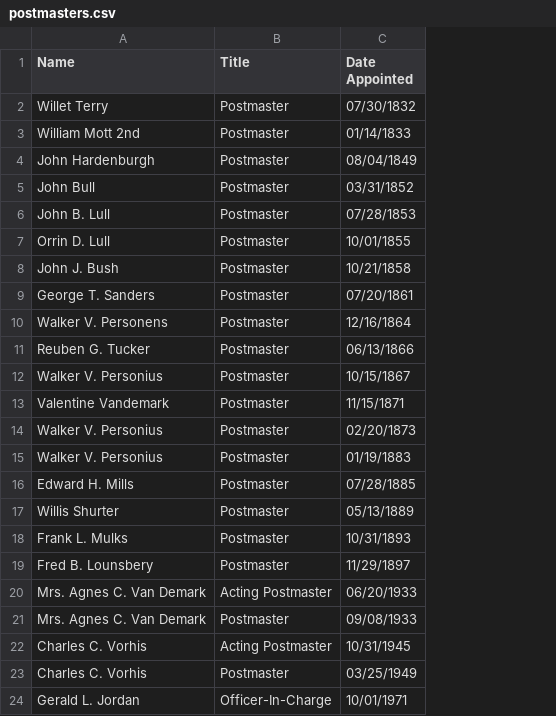
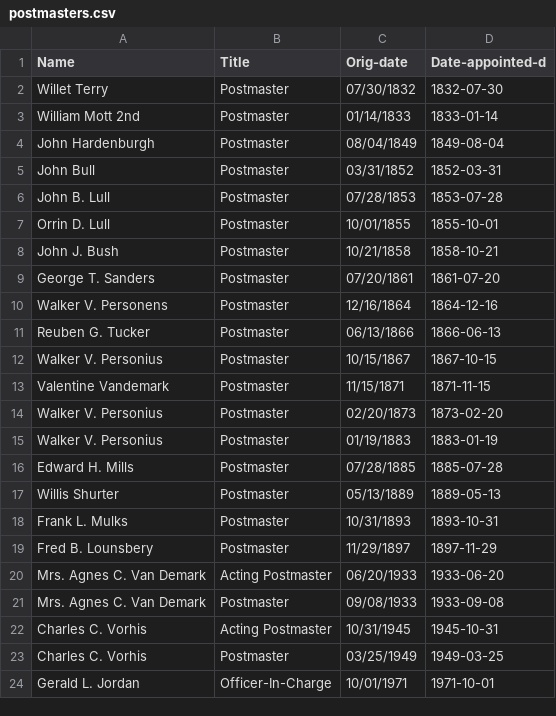
Before and after one commit to ajs17/memills-ng, a CSV file: docs/data/postmasters.csv, drawn as a sheet; the diff names each change by its address in the sheet, - before the commit and + after, or states it on an @@ line.

```diff
--- a/docs/data/postmasters.csv
+++ b/docs/data/postmasters.csv
+column D (Date-appointed-d), rows 2-24: 1832-07-30 | 1833-01-14 | 1849-08-04 | 1852-03-31 | 1853-07-28 | 1855-10-01 | 1858-10-21 | 1861-07-20 | 1864-12-16 | 1866-06-13 | 1867-10-15 | 1871-11-15 | 1873-02-20 | 1883-01-19 | 1885-07-28 | 1889-05-13 | 1893-10-31 | 1897-11-29 | 1933-06-20 | 1933-09-08 | 1945-10-31 | 1949-03-25 | 1971-10-01
-C1: Date Appointed
+C1: Orig-date
```
Also changed, not shown: docs/data/bcc-founders.csv, docs/data/stone-masons.csv, 55 other files.
